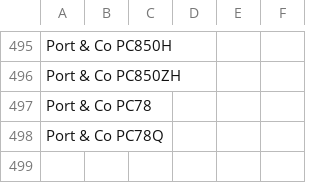
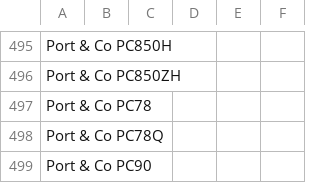
Before and after one commit to Ink-Pusher/Mockup-Creator, a CSV file: product_descriptions.csv, drawn as a sheet; only a part is shown, gaps mark what is left out; the diff names each change by its address in the sheet, - before the commit and + after, or states it on an @@ line.

Commit message:
Add Port & Co PC90

```diff
--- a/product_descriptions.csv
+++ b/product_descriptions.csv
+row 499: Port & Co PC90
```
Also changed, not shown: 36 other files.
